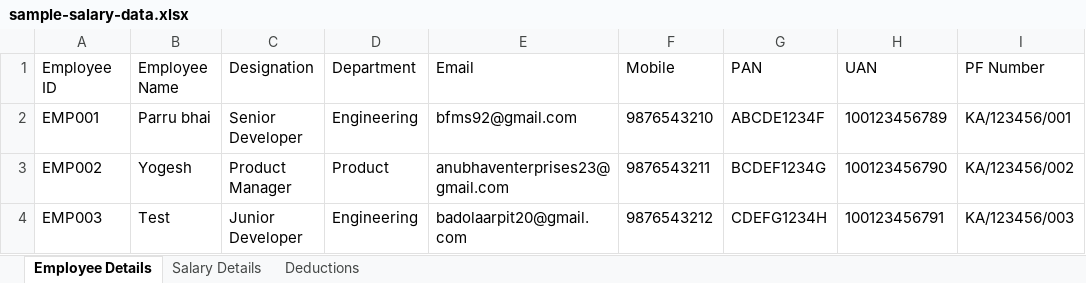
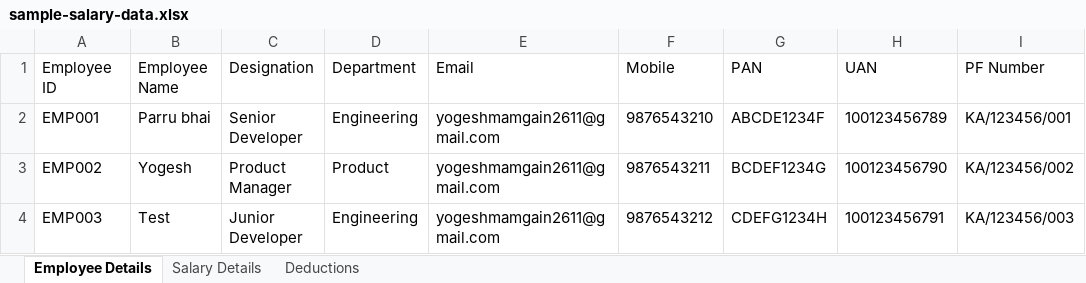
Before and after one commit to Yogesh261192/salary-slip, an Excel workbook: sample-salary-data.xlsx, sheet Employee Details, drawn as a sheet; only a part is shown; values as stored, in another font and other column widths than the file's, no borders; the diff names each change by its address in the sheet, - before the commit and + after, or states it on an @@ line.

```diff
--- a/sample-salary-data.xlsx (sheet Employee Details)
+++ b/sample-salary-data.xlsx (sheet Employee Details)
-E2 (Email): bfms92@gmail.com
+E2 (Email): yogeshmamgain2611@gmail.com
-E3 (Email): anubhaventerprises23@gmail.com
+E3 (Email): yogeshmamgain2611@gmail.com
-E4 (Email): badolaarpit20@gmail.com
+E4 (Email): yogeshmamgain2611@gmail.com
```
Also changed, not shown: 2 other files.
